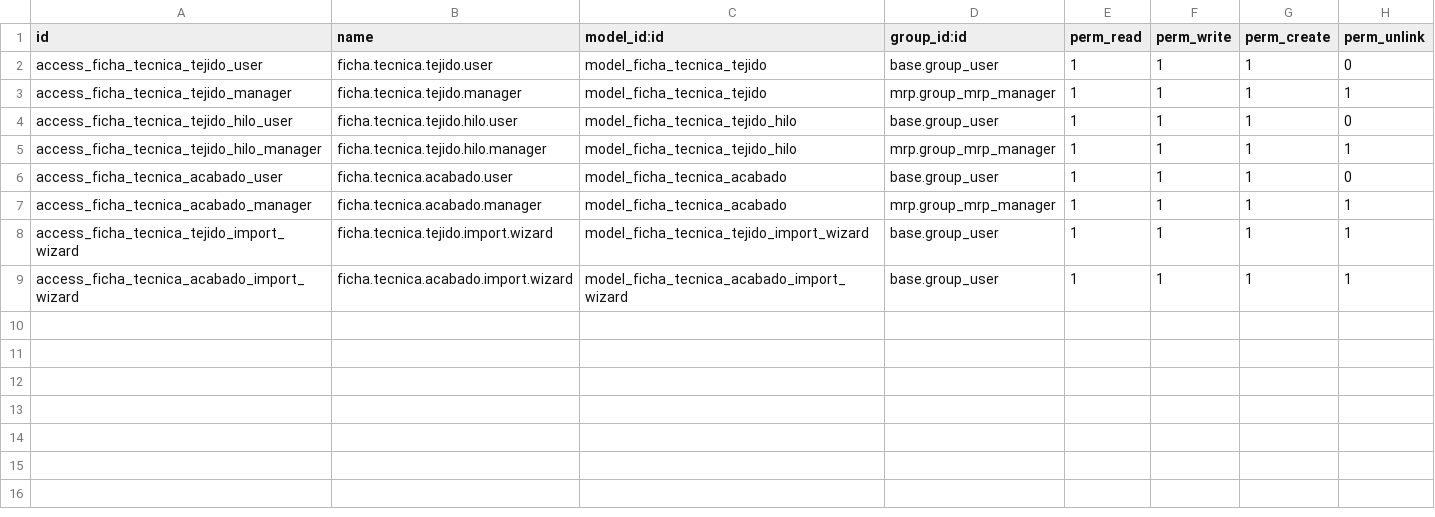
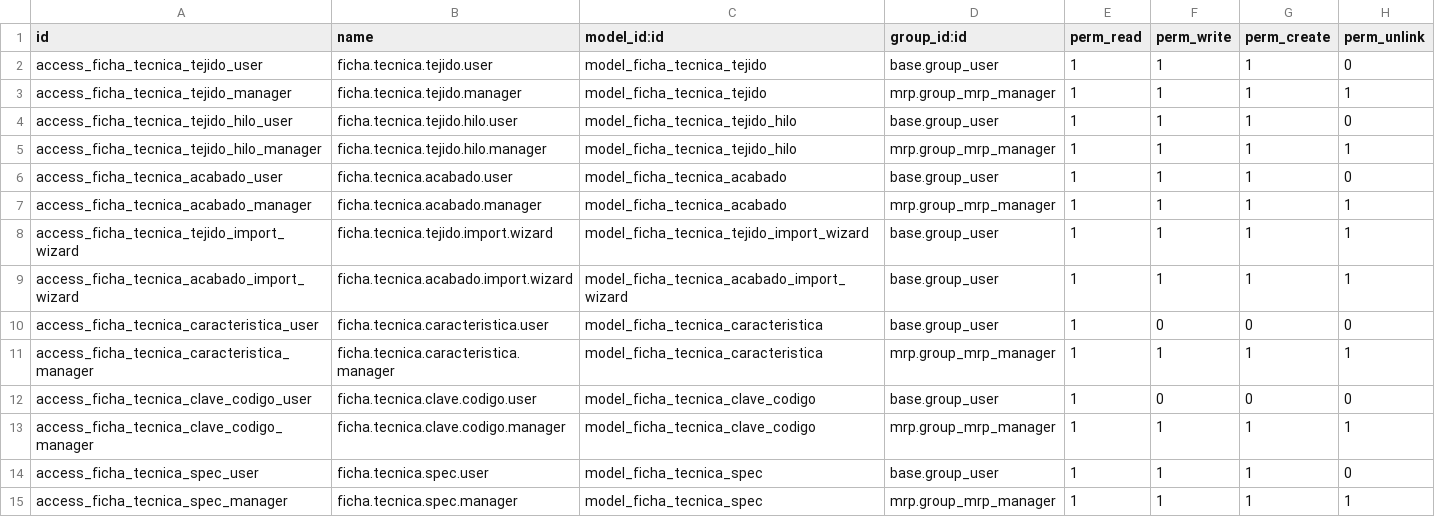
Before and after one commit to quimibond/qb19, a CSV file: quimibond_ficha_tecnica_tela/security/ir.model.access.csv, drawn as a sheet; the diff names each change by its address in the sheet, - before the commit and + after, or states it on an @@ line.

```diff
--- a/quimibond_ficha_tecnica_tela/security/ir.model.access.csv
+++ b/quimibond_ficha_tecnica_tela/security/ir.model.access.csv
+row 10: access_ficha_tecnica_caracteristica_user | ficha.tecnica.caracteristica.user | model_ficha_tecnica_caracteristica | base.group_user | 1 | 0 | 0 | 0
+row 11: access_ficha_tecnica_caracteristica_manager | ficha.tecnica.caracteristica.manager | model_ficha_tecnica_caracteristica | mrp.group_mrp_manager | 1 | 1 | 1 | 1
+row 12: access_ficha_tecnica_clave_codigo_user | ficha.tecnica.clave.codigo.user | model_ficha_tecnica_clave_codigo | base.group_user | 1 | 0 | 0 | 0
+row 13: access_ficha_tecnica_clave_codigo_manager | ficha.tecnica.clave.codigo.manager | model_ficha_tecnica_clave_codigo | mrp.group_mrp_manager | 1 | 1 | 1 | 1
+row 14: access_ficha_tecnica_spec_user | ficha.tecnica.spec.user | model_ficha_tecnica_spec | base.group_user | 1 | 1 | 1 | 0
+row 15: access_ficha_tecnica_spec_manager | ficha.tecnica.spec.manager | model_ficha_tecnica_spec | mrp.group_mrp_manager | 1 | 1 | 1 | 1
```
Also changed, not shown: addons/quimibond_sgi/security/ir.model.access.csv, 31 other files.
